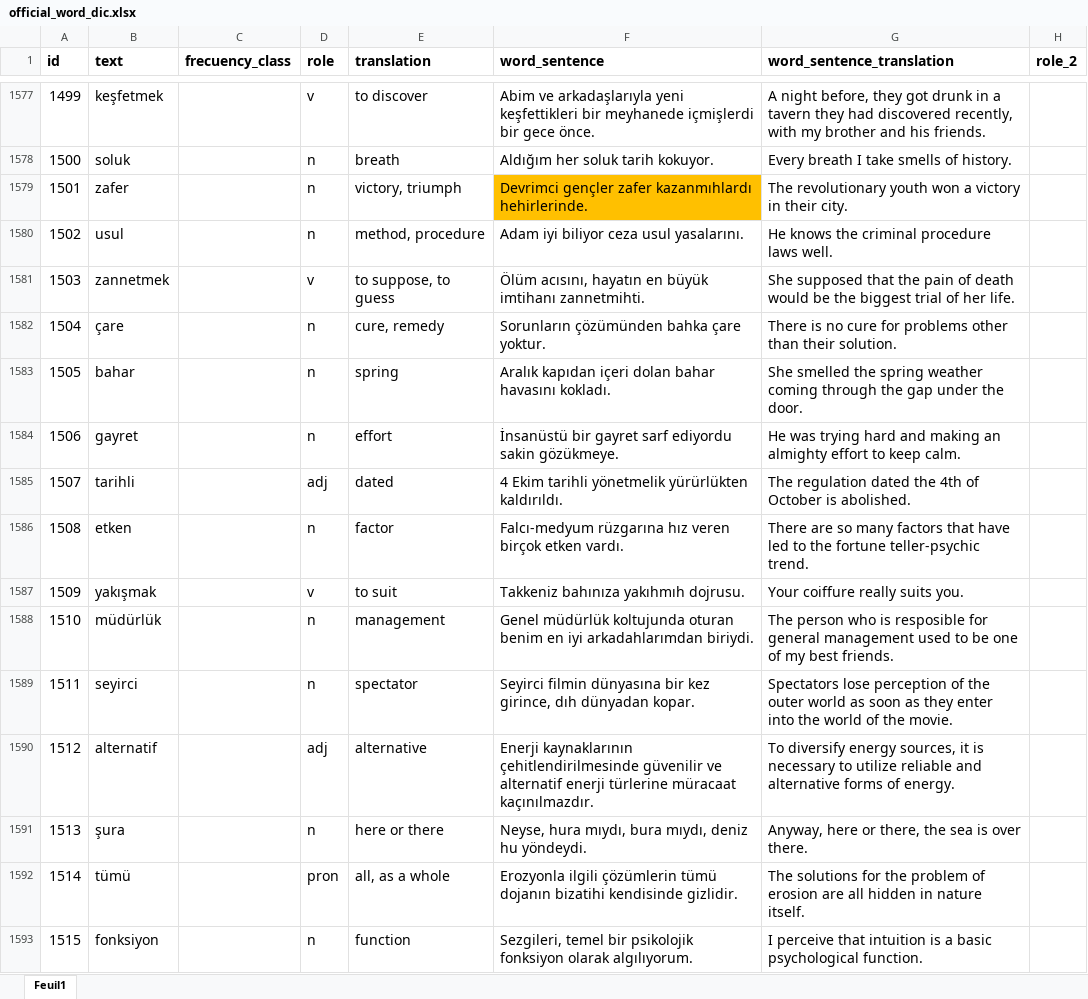
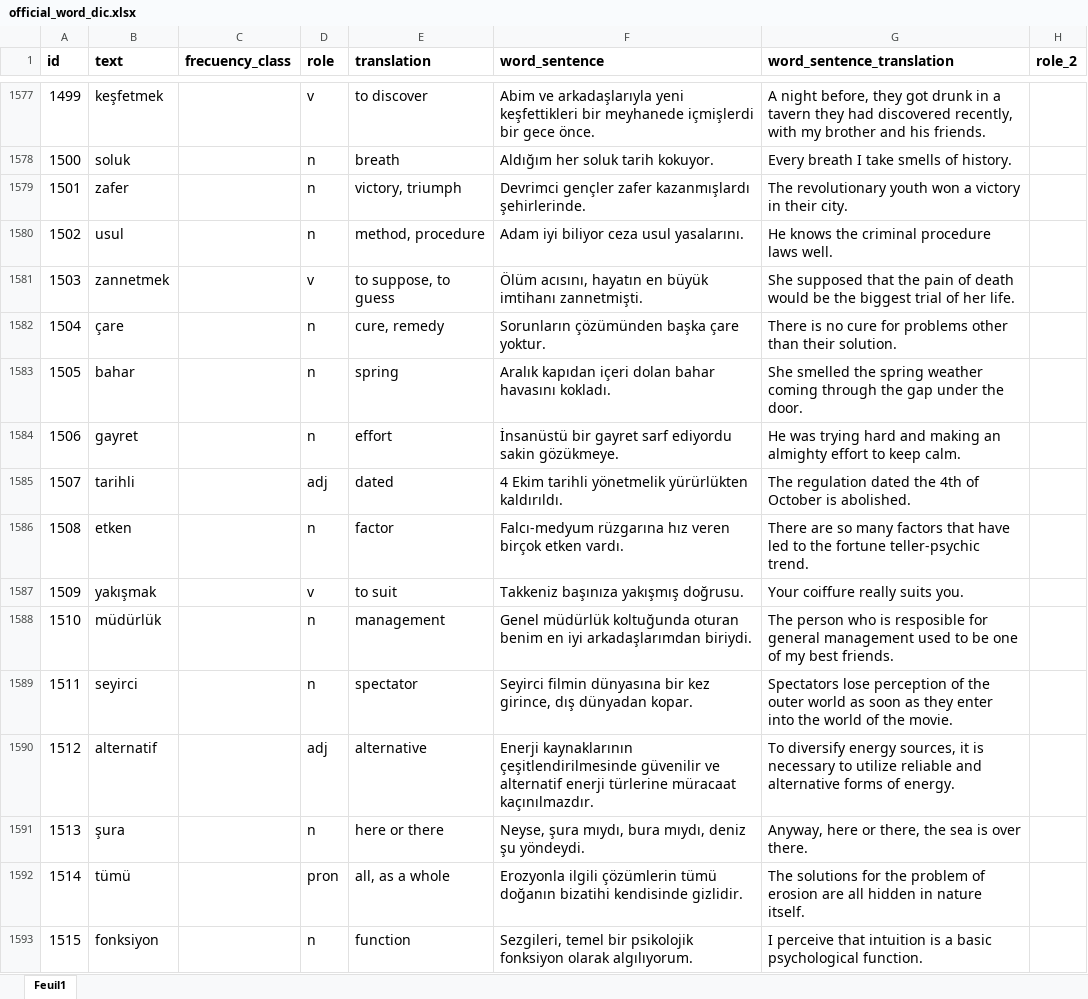
Before and after one commit to RueRivoli/learnLanguageWithAI, an Excel workbook: python/Word_database/official_word_dic.xlsx, sheet Feuil1, drawn as a sheet; only a part is shown, gaps mark what is left out; values as stored, in another font and other column widths than the file's, no borders; table styles not drawn; the diff covers the shown part only; the diff names each change by its address in the sheet, - before the commit and + after, or states it on an @@ line.

```diff
--- a/python/Word_database/official_word_dic.xlsx (sheet Feuil1)
+++ b/python/Word_database/official_word_dic.xlsx (sheet Feuil1)
-F1579 (word_sentence): …gençler zafer kazanmıhlardı hehirlerinde.
+F1579 (word_sentence): …gençler zafer kazanmışlardı şehirlerinde.
-F1579 fill: #FFC000
+F1579 fill: none
-F1581 (word_sentence): …büyük imtihanı zannetmihti.
+F1581 (word_sentence): …büyük imtihanı zannetmişti.
-F1582 (word_sentence): Sorunların çözümünden bahka çare yoktur.
+F1582 (word_sentence): Sorunların çözümünden başka çare yoktur.
-F1587 (word_sentence): Takkeniz bahınıza yakıhmıh dojrusu.
+F1587 (word_sentence): Takkeniz başınıza yakışmış doğrusu.
-F1588 (word_sentence): Genel müdürlük koltujunda oturan benim en iyi arkadahlarımdan biriydi.
+F1588 (word_sentence): Genel müdürlük koltuğunda oturan benim en iyi arkadaşlarımdan biriydi.
-F1589 (word_sentence): …kez girince, dıh dünyadan kopar.
+F1589 (word_sentence): …kez girince, dış dünyadan kopar.
-F1590 (word_sentence): Enerji kaynaklarının çehitlendirilmesinde güvenilir ve…
+F1590 (word_sentence): Enerji kaynaklarının çeşitlendirilmesinde güvenilir ve…
-F1591 (word_sentence): Neyse, hura mıydı, bura mıydı, deniz hu yöndeydi.
+F1591 (word_sentence): Neyse, şura mıydı, bura mıydı, deniz şu yöndeydi.
-F1592 (word_sentence): …çözümlerin tümü dojanın bizatihi kendisinde…
+F1592 (word_sentence): …çözümlerin tümü doğanın bizatihi kendisinde…
```
Also changed, not shown: 160 edited cells elsewhere in this sheet, python/Quiz_database/turkish_quizz_reference.xlsx, 29 other files.
